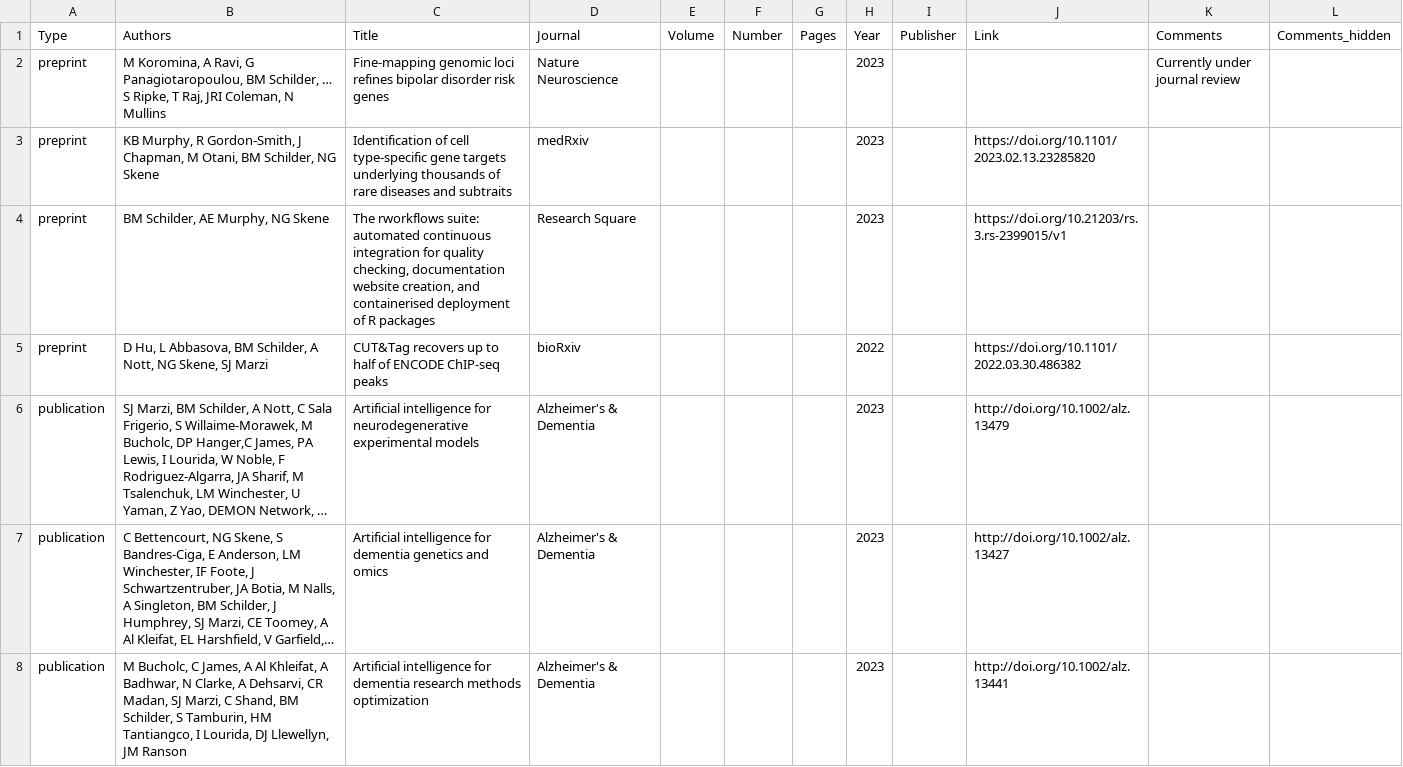
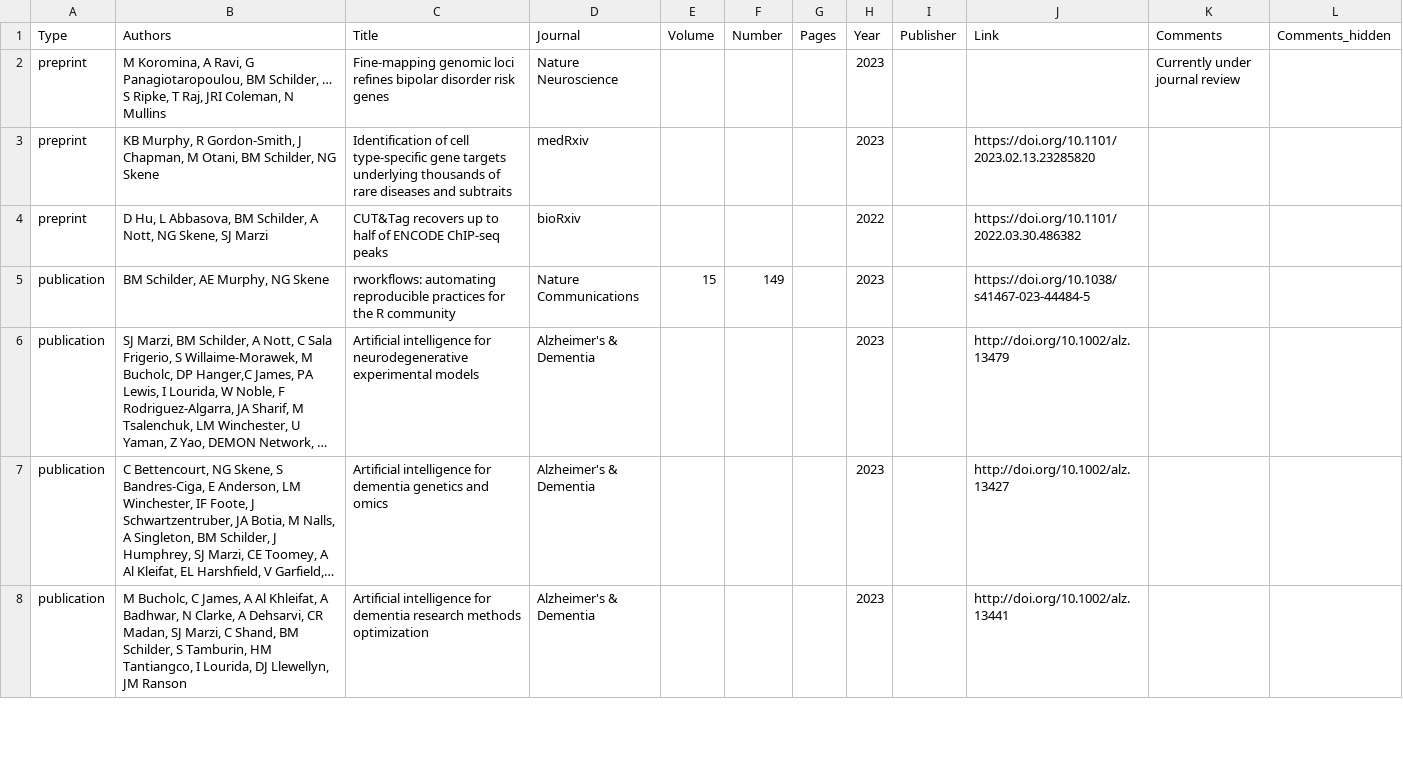
Before and after one commit to bschilder/CV, a CSV file: cv_data/publications.csv, drawn as a sheet; only a part is shown; long unchanged cells end in …; removed rows and columns are numbered as before the commit, all else as after; the diff names each change by its address in the sheet, - before the commit and + after, or states it on an @@ line.

Commit message:
update rworkflows pub

```diff
--- a/cv_data/publications.csv
+++ b/cv_data/publications.csv
-row 4: preprint | BM Schilder, AE Murphy, NG Skene | The rworkflows suite: automated continuous integration for quality checking, documentation website creation, and containerised deployment of R packages | Research Square |  |  |  | 2023 |  | https://doi.org/10.21203/rs.3.rs-2399015/v1
+row 5: publication | BM Schilder, AE Murphy, NG Skene | rworkflows: automating reproducible practices for the R community | Nature Communications | 15 | 149 |  | 2023 |  | https://doi.org/10.1038/s41467-023-44484-5
```
Also changed, not shown: 2 other files.
